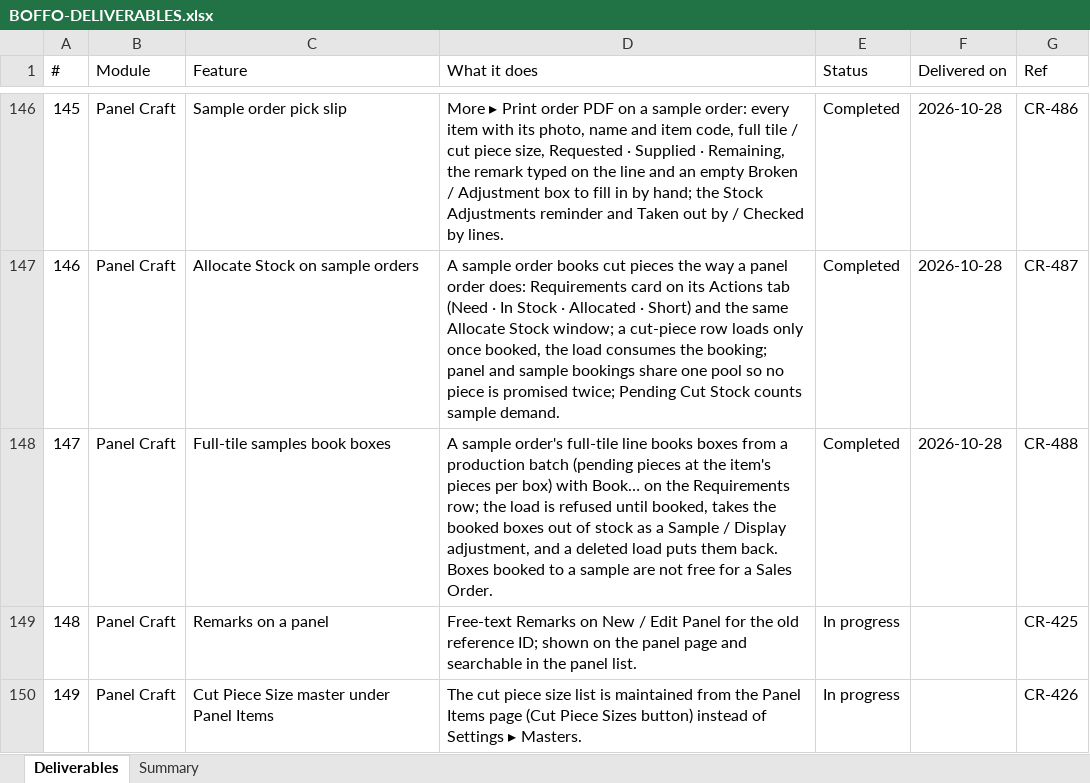
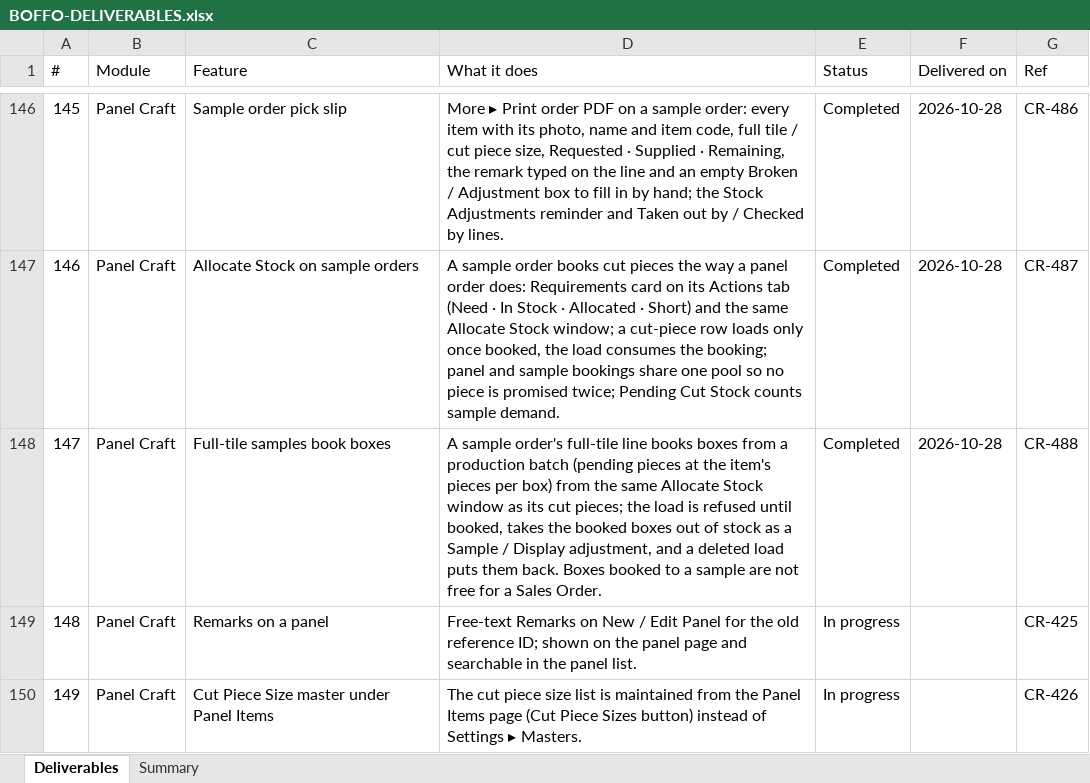
Before and after one commit to dscrest/boffo-granito-latest, an Excel workbook: docs/BOFFO-DELIVERABLES.xlsx, sheet Deliverables, drawn as a sheet; only a part is shown, gaps mark what is left out; values as stored, in another font and other column widths than the file's, no borders; the diff names each change by its address in the sheet, - before the commit and + after, or states it on an @@ line.

```diff
--- a/docs/BOFFO-DELIVERABLES.xlsx (sheet Deliverables)
+++ b/docs/BOFFO-DELIVERABLES.xlsx (sheet Deliverables)
-D148 (What it does): …per box) with Book… on the Requirements row; the load…
+D148 (What it does): …per box) from the same Allocate Stock window as its cut pieces; the load…
```
Also changed, not shown: 9 other files.
